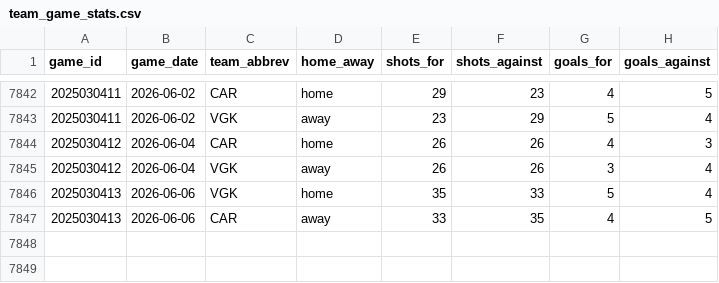
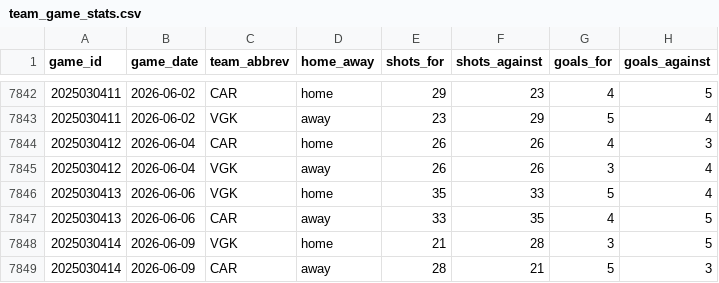
Before and after one commit to naustin1117/oddsAnalyzer, a CSV file: data/team_game_stats.csv, drawn as a sheet; only a part is shown, gaps mark what is left out.

```diff
--- a/data/team_game_stats.csv
+++ b/data/team_game_stats.csv
@@ -7847 +7847,3 @@ game_id,game_date,team_abbrev,home_away,shots_for,shots_against,goals_for,goals_
 2025030413,2026-06-06,CAR,away,33,35,4,5
+2025030414,2026-06-09,VGK,home,21,28,3,5
+2025030414,2026-06-09,CAR,away,28,21,5,3
```
Also changed, not shown: 3 other files.
